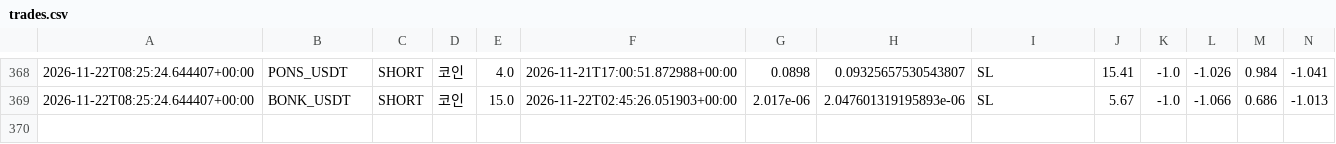
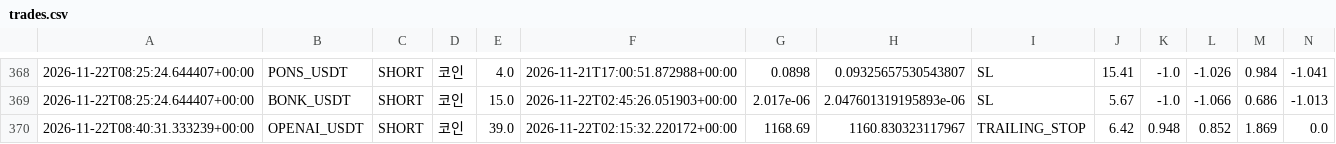
Before and after one commit to wjdtks255-lgtm/Gateio_signal, a CSV file: trades.csv, drawn as a sheet; only a part is shown, gaps mark what is left out; rows hold the shown columns only; the diff names each change by its address in the sheet, - before the commit and + after, or states it on an @@ line.

```diff
--- a/trades.csv
+++ b/trades.csv
+row 370: 2026-11-22T08:40:31.333239+00:00 | OPENAI_USDT | SHORT | 코인 | 39.0 | 2026-11-22T02:15:32.220172+00:00 | 1168.69 | 1160.830323117967 | TRAILING_STOP | 6.42 | 0.948 | 0.852 | 1.869 | 0.0
```
Also changed, not shown: ai_trades.csv, trades_audit.csv, 1 other file.
